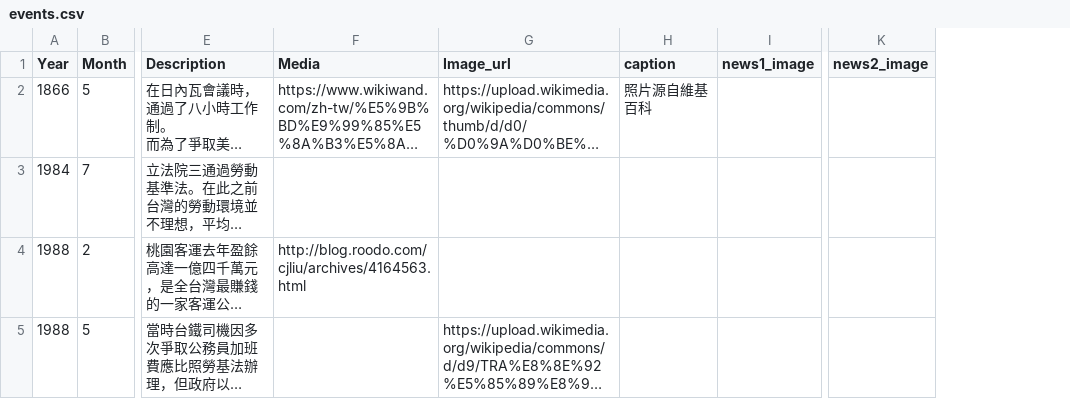
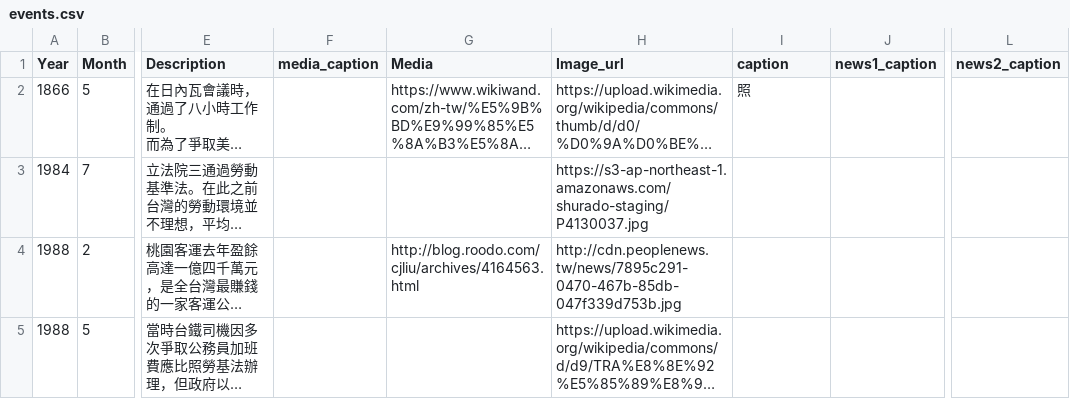
Before and after one commit to kjj6198/pround-of-labor, a CSV file: app/data/events.csv, drawn as a sheet; only a part is shown, gaps mark what is left out; long unchanged cells end in …; removed rows and columns are numbered as before the commit, all else as after; the diff covers the shown part only; the diff names each change by its address in the sheet, - before the commit and + after, or states it on an @@ line.

Commit message:
add new data set.

```diff
--- a/app/data/events.csv
+++ b/app/data/events.csv
+column F (media_caption), empty
-column I (news1_image), empty
+column J (news1_caption), empty
-column K (news2_image), empty
+column L (news2_caption), empty
-I2 (caption): 照片源自維基百科
+I2 (caption): 照
-H3 (Image_url): (empty)
+H3 (Image_url): https://s3-ap-northeast-1.amazonaws.com/shurado-staging/P4130037.jpg
-H4 (Image_url): (empty)
+H4 (Image_url): http://cdn.peoplenews.tw/news/7895c291-0470-467b-85db-047f339d753b.jpg
```
Also changed, not shown: 13 edited cells elsewhere in this file, app/data/salary.csv, 3 other files.
